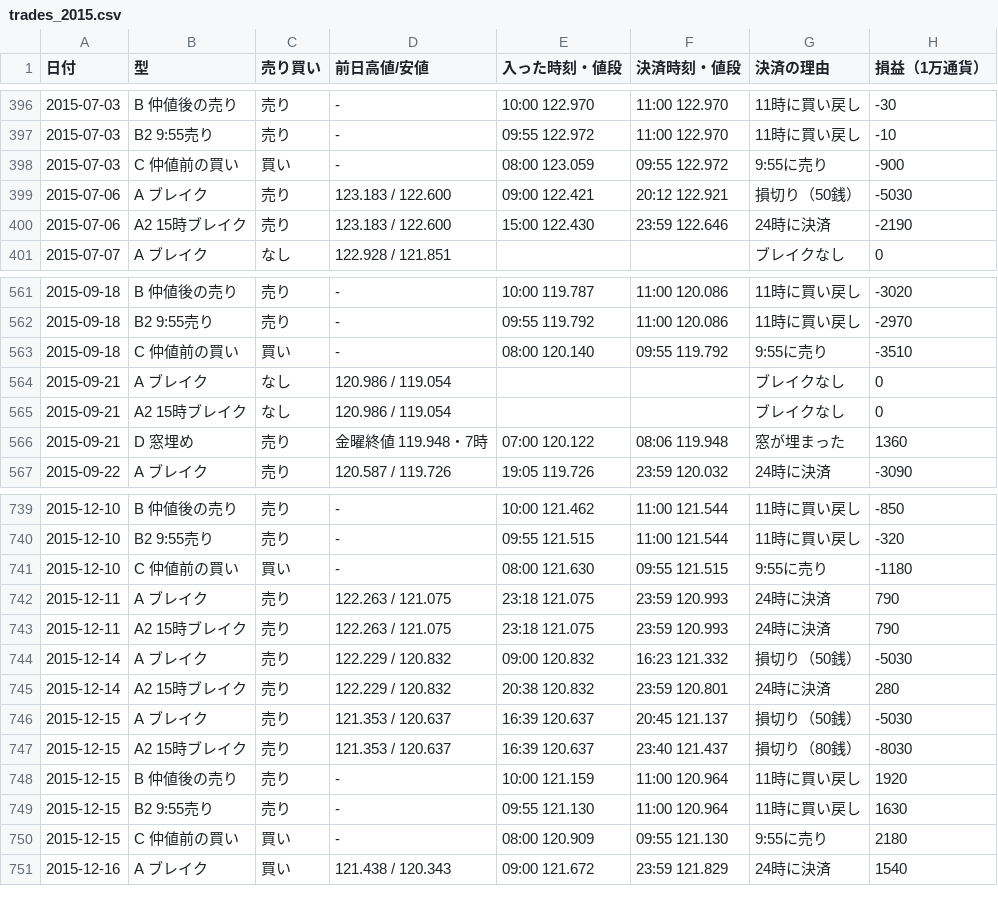
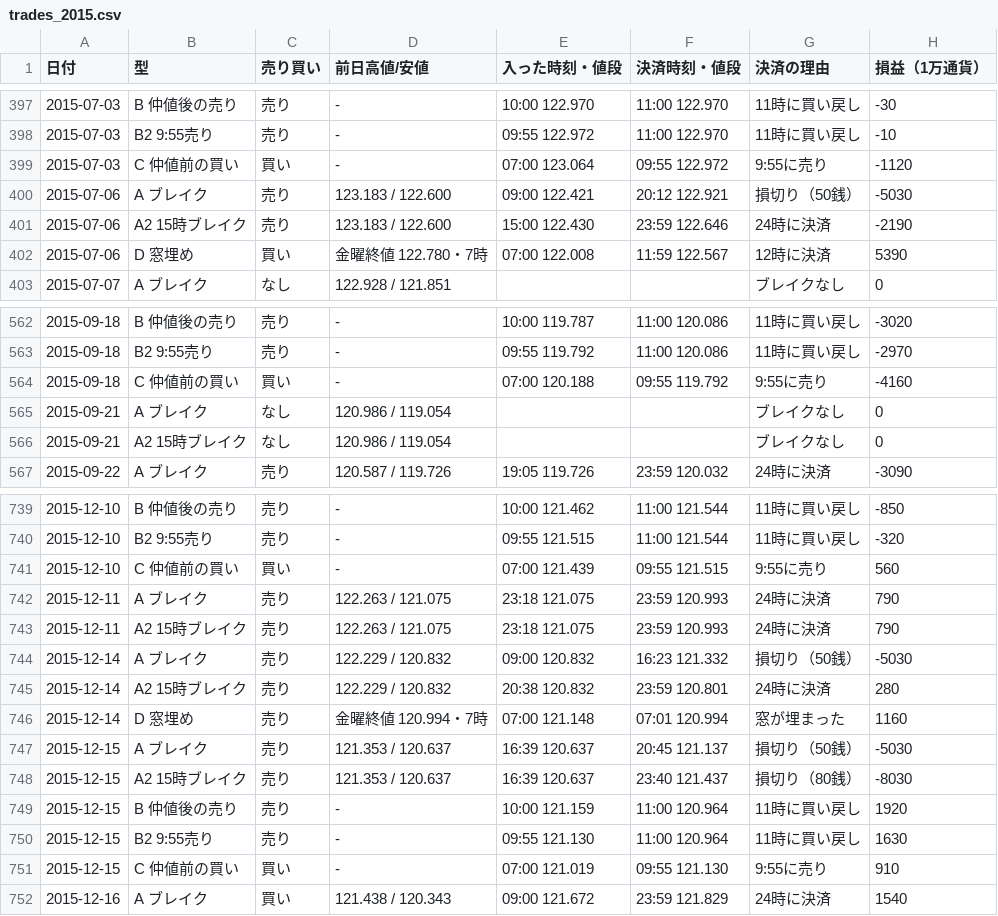
Before and after one commit to inaba-tools/inaba-tools.github.io, a CSV file: fx-kiroku/kenkyu/data/trades_2015.csv, drawn as a sheet; only a part is shown, gaps mark what is left out; the diff covers the shown part only.

```diff
--- a/fx-kiroku/kenkyu/data/trades_2015.csv
+++ b/fx-kiroku/kenkyu/data/trades_2015.csv
@@ -397,5 +398,6 @@
 2015-07-03,B2 9:55売り,売り,-,09:55 122.972,11:00 122.970,11時に買い戻し,-10
-2015-07-03,C 仲値前の買い,買い,-,08:00 123.059,09:55 122.972,9:55に売り,-900
+2015-07-03,C 仲値前の買い,買い,-,07:00 123.064,09:55 122.972,9:55に売り,-1120
 2015-07-06,A ブレイク,売り,123.183 / 122.600,09:00 122.421,20:12 122.921,損切り（50銭）,-5030
 2015-07-06,A2 15時ブレイク,売り,123.183 / 122.600,15:00 122.430,23:59 122.646,24時に決済,-2190
+2015-07-06,D 窓埋め,買い,金曜終値 122.780・7時,07:00 122.008,11:59 122.567,12時に決済,5390
 2015-07-07,A ブレイク,なし,122.928 / 121.851,,,ブレイクなし,0
@@ -562,6 +563,5 @@
 2015-09-18,B2 9:55売り,売り,-,09:55 119.792,11:00 120.086,11時に買い戻し,-2970
-2015-09-18,C 仲値前の買い,買い,-,08:00 120.140,09:55 119.792,9:55に売り,-3510
+2015-09-18,C 仲値前の買い,買い,-,07:00 120.188,09:55 119.792,9:55に売り,-4160
 2015-09-21,A ブレイク,なし,120.986 / 119.054,,,ブレイクなし,0
 2015-09-21,A2 15時ブレイク,なし,120.986 / 119.054,,,ブレイクなし,0
-2015-09-21,D 窓埋め,売り,金曜終値 119.948・7時,07:00 120.122,08:06 119.948,窓が埋まった,1360
 2015-09-22,A ブレイク,売り,120.587 / 119.726,19:05 119.726,23:59 120.032,24時に決済,-3090
@@ -740,3 +740,3 @@
 2015-12-10,B2 9:55売り,売り,-,09:55 121.515,11:00 121.544,11時に買い戻し,-320
-2015-12-10,C 仲値前の買い,買い,-,08:00 121.630,09:55 121.515,9:55に売り,-1180
+2015-12-10,C 仲値前の買い,買い,-,07:00 121.439,09:55 121.515,9:55に売り,560
 2015-12-11,A ブレイク,売り,122.263 / 121.075,23:18 121.075,23:59 120.993,24時に決済,790
@@ -745,2 +745,3 @@
 2015-12-14,A2 15時ブレイク,売り,122.229 / 120.832,20:38 120.832,23:59 120.801,24時に決済,280
+2015-12-14,D 窓埋め,売り,金曜終値 120.994・7時,07:00 121.148,07:01 120.994,窓が埋まった,1160
 2015-12-15,A ブレイク,売り,121.353 / 120.637,16:39 120.637,20:45 121.137,損切り（50銭）,-5030
@@ -749,3 +750,3 @@
 2015-12-15,B2 9:55売り,売り,-,09:55 121.130,11:00 120.964,11時に買い戻し,1630
-2015-12-15,C 仲値前の買い,買い,-,08:00 120.909,09:55 121.130,9:55に売り,2180
+2015-12-15,C 仲値前の買い,買い,-,07:00 121.019,09:55 121.130,9:55に売り,910
 2015-12-16,A ブレイク,買い,121.438 / 120.343,09:00 121.672,23:59 121.829,24時に決済,1540
```
Also changed, not shown: 2 added rows, 2 removed rows and 136 edited cells elsewhere in this file, fx-kiroku/kenkyu/data/trades_2020.csv, fx-kiroku/kenkyu/data/trades_2021.csv, 9 other files.
